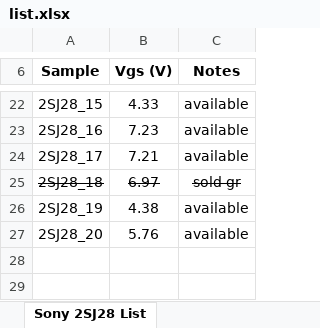
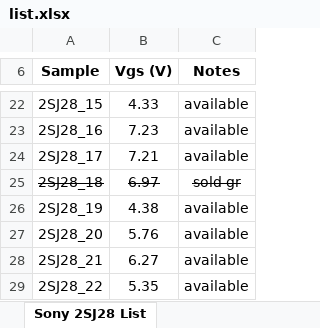
Before and after one commit to mbrennwa/curvetracedata, an Excel workbook: 2SJ28/list.xlsx, sheet Sony 2SJ28 List, drawn as a sheet; only a part is shown, gaps mark what is left out; values as stored, in another font and other column widths than the file's, no borders; the diff names each change by its address in the sheet, - before the commit and + after, or states it on an @@ line.

```diff
--- a/2SJ28/list.xlsx (sheet Sony 2SJ28 List)
+++ b/2SJ28/list.xlsx (sheet Sony 2SJ28 List)
+row 28: 2SJ28_21 | 6.27 | available
+row 29: 2SJ28_22 | 5.35 | available
```
Also changed, not shown: 2 other files.
